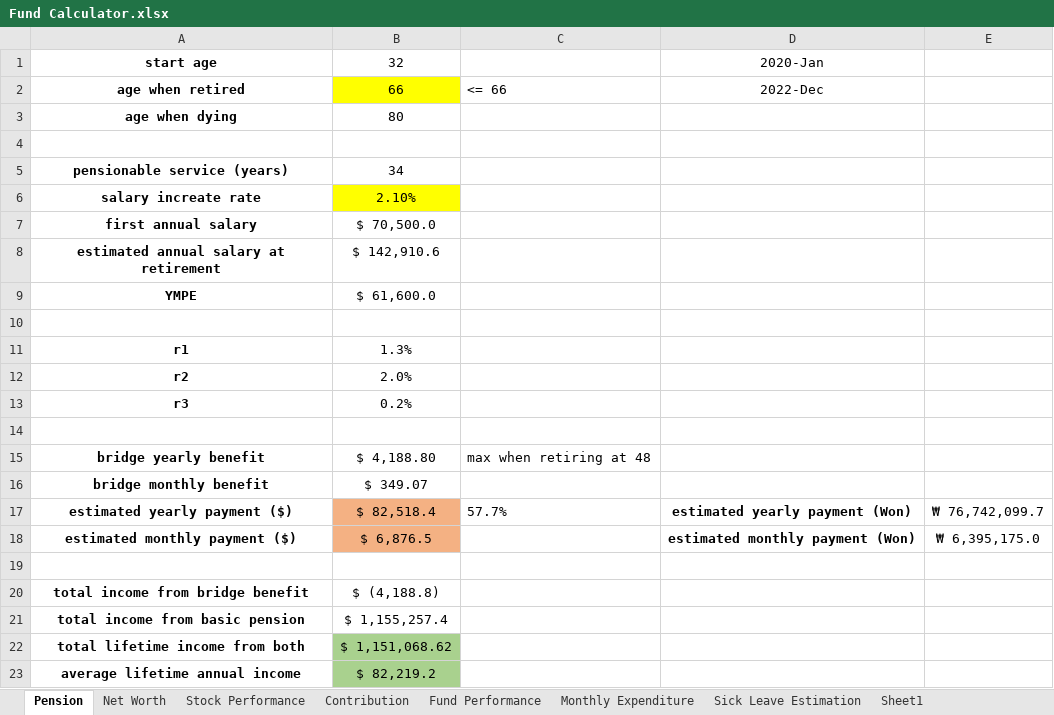
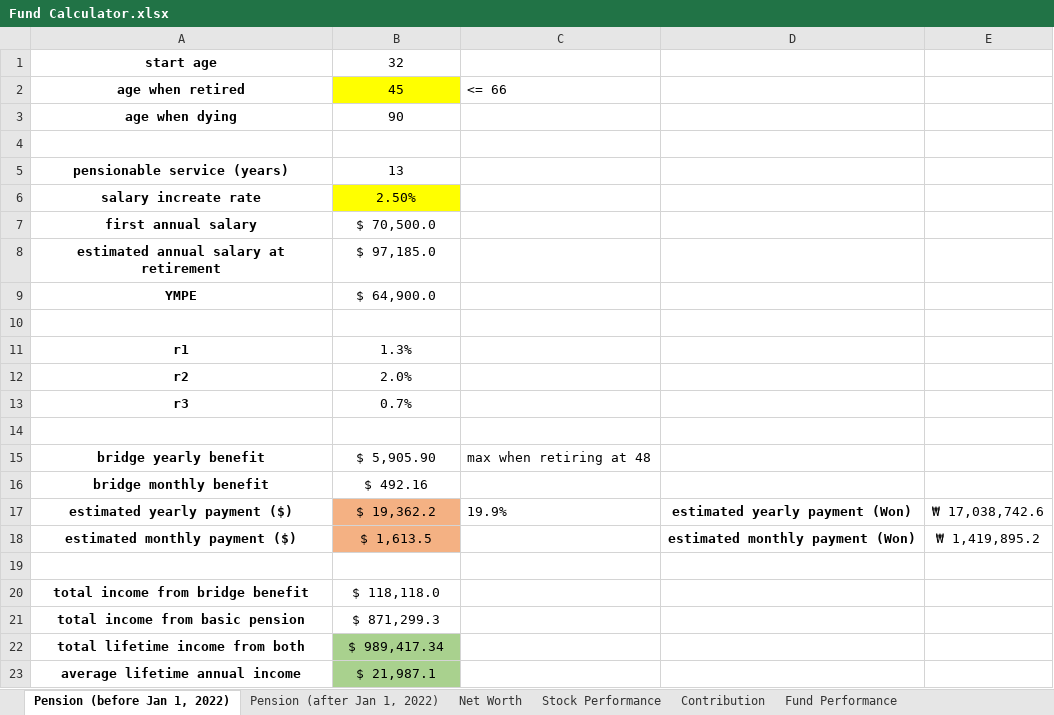
Before and after one commit to JinCheolChoi/Fund_Calculator, an Excel workbook: Fund Calculator.xlsx, sheet Pension (before Jan 1, 2022), drawn as a sheet; values as stored, in another font and other column widths than the file's, no borders; the diff names each change by its address in the sheet, - before the commit and + after, or states it on an @@ line.

Commit message:
Updated pension tabs

```diff
--- a/Fund Calculator.xlsx (sheet Pension (before Jan 1, 2022))
+++ b/Fund Calculator.xlsx (sheet Pension (before Jan 1, 2022))
-sheet tab: Pension
+sheet tab: Pension (before Jan 1, 2022)
+sheet tab: Pension (after Jan 1, 2022)
-D1: 2020-Jan
+D1: (empty)
-B2: 66
+B2: 45
-D2: 2022-Dec
+D2: (empty)
-B3: 80
+B3: 90
-B5: 34
+B5: 13
-B6: 2.10%
+B6: 2.50%
-B8: $ 142,910.6
+B8: $ 97,185.0
-B9: $ 61,600.0
+B9: $ 64,900.0
-B13: 0.2%
+B13: 0.7%
-B15: $ 4,188.80
+B15: $ 5,905.90
-B16: $ 349.07
+B16: $ 492.16
-B17: $ 82,518.4
+B17: $ 19,362.2
-C17: 57.7%
+C17: 19.9%
-E17: ₩ 76,742,099.7
+E17: ₩ 17,038,742.6
-B18: $ 6,876.5
+B18: $ 1,613.5
-E18: ₩ 6,395,175.0
+E18: ₩ 1,419,895.2
-B20: $ (4,188.8)
+B20: $ 118,118.0
-B21: $ 1,155,257.4
+B21: $ 871,299.3
-B22: $ 1,151,068.62
+B22: $ 989,417.34
-B23: $ 82,219.2
+B23: $ 21,987.1
```
Also changed, not shown: sheet Stock Performance.
